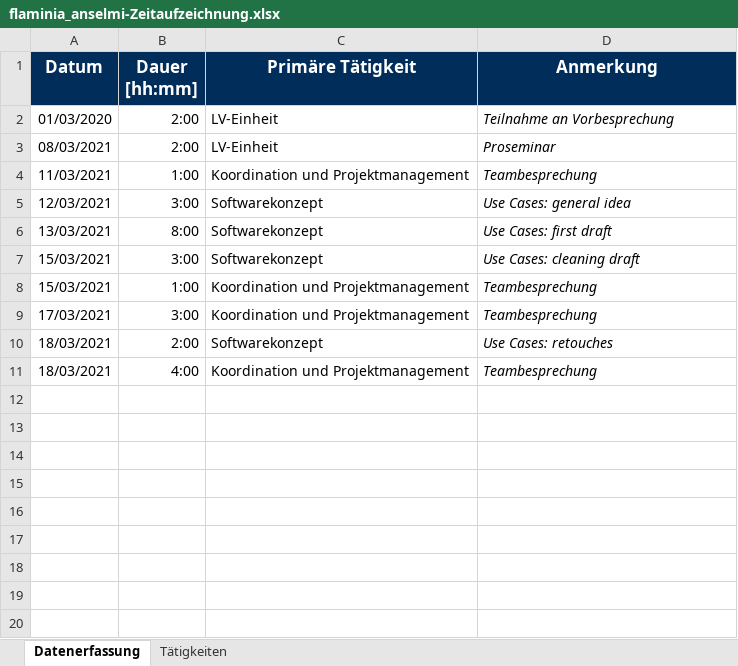
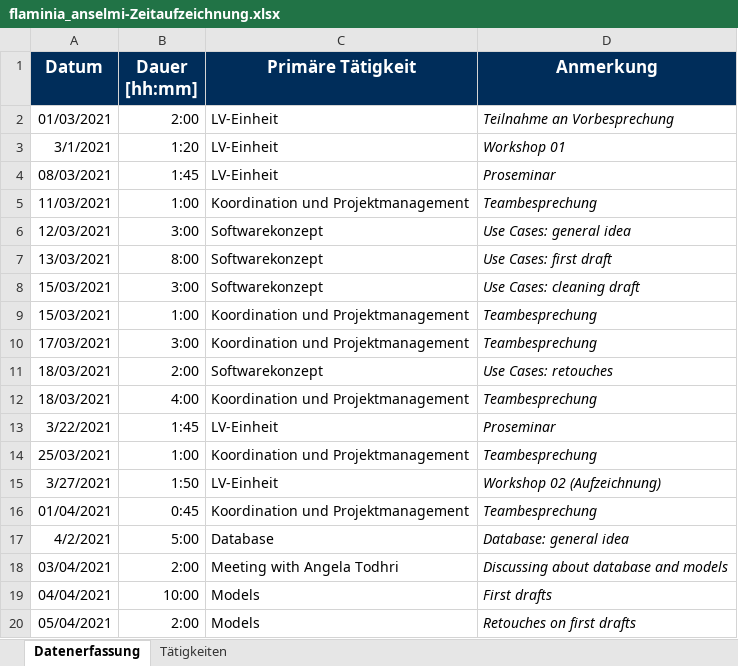
Before and after one commit to merasz/softwareEngineeringProject, an Excel workbook: documents/zeitaufzeichnung/flaminia_anselmi-Zeitaufzeichnung.xlsx, sheet Datenerfassung, drawn as a sheet; values as stored, in another font and other column widths than the file's, no borders; addresses are those after the commit; the diff names each change by its address in the sheet, - before the commit and + after, or states it on an @@ line.

Commit message:
zeitaufzeichnung update

```diff
--- a/documents/zeitaufzeichnung/flaminia_anselmi-Zeitaufzeichnung.xlsx (sheet Datenerfassung)
+++ b/documents/zeitaufzeichnung/flaminia_anselmi-Zeitaufzeichnung.xlsx (sheet Datenerfassung)
-A2 (Datum): 01/03/2020
+A2 (Datum): 01/03/2021
+row 3: 3/1/2021 | 1:20 | LV-Einheit | Workshop 01
-B4 (Dauer [hh:mm]): 2:00
+B4 (Dauer [hh:mm]): 1:45
+row 13: 3/22/2021 | 1:45 | LV-Einheit | Proseminar
+row 14: 25/03/2021 | 1:00 | Koordination und Projektmanagement | Teambesprechung
+row 15: 3/27/2021 | 1:50 | LV-Einheit | Workshop 02 (Aufzeichnung)
+row 16: 01/04/2021 | 0:45 | Koordination und Projektmanagement | Teambesprechung
+row 17: 4/2/2021 | 5:00 | Database | Database: general idea
+row 18: 03/04/2021 | 2:00 | Meeting with Angela Todhri | Discussing about database and models
+row 19: 04/04/2021 | 10:00 | Models | First drafts
+row 20: 05/04/2021 | 2:00 | Models | Retouches on first drafts
```
